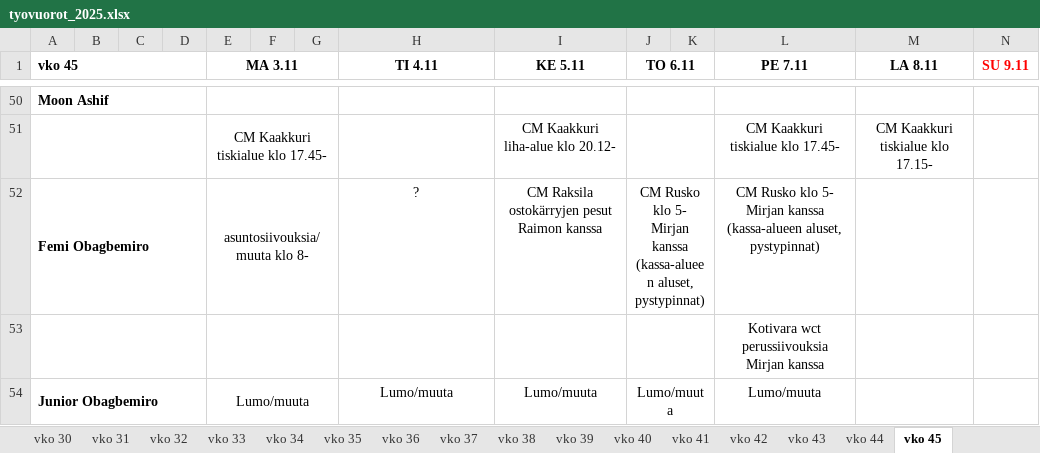
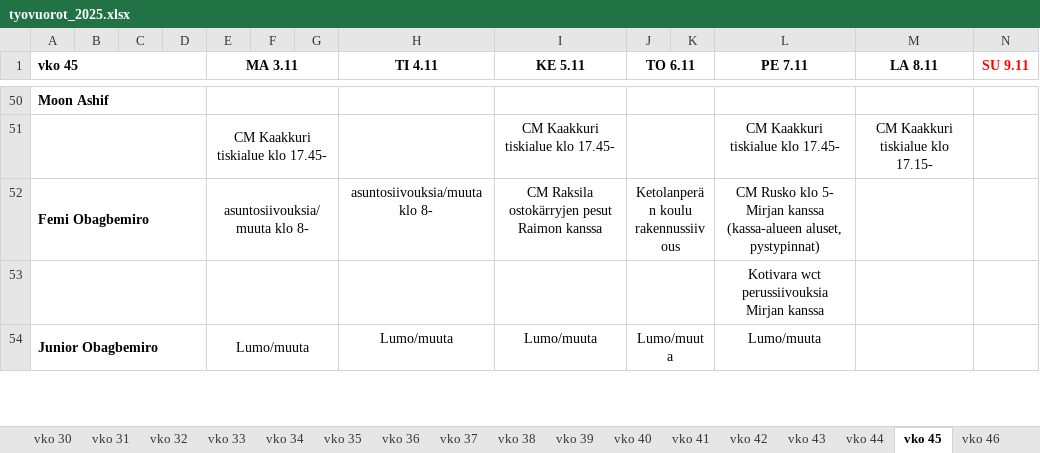
Before and after one commit to sol-droid-nik/Calendars, an Excel workbook: data/tyovuorot_2025.xlsx, sheet vko 45, drawn as a sheet; only a part is shown, gaps mark what is left out; values as stored, in another font and other column widths than the file's, no borders; the diff covers the shown part only; the diff names each change by its address in the sheet, - before the commit and + after, or states it on an @@ line.

```diff
--- a/data/tyovuorot_2025.xlsx (sheet vko 45)
+++ b/data/tyovuorot_2025.xlsx (sheet vko 45)
+sheet tab: vko 46
-I51 (KE 5.11): CM Kaakkuri liha-alue klo 20.12-
+I51 (KE 5.11): CM Kaakkuri tiskialue klo 17.45-
-H52 (TI 4.11): ?
+H52 (TI 4.11): asuntosiivouksia/muuta klo 8-
-J52 (TO 6.11): CM Rusko klo 5- Mirjan kanssa (kassa-alueen aluset, pystypinnat)
+J52 (TO 6.11): Ketolanperän koulu rakennussiivous
```
Also changed, not shown: 1 added row, 1 removed row, 19 edited cells and cell formats elsewhere in this sheet, sheet vko 44.
